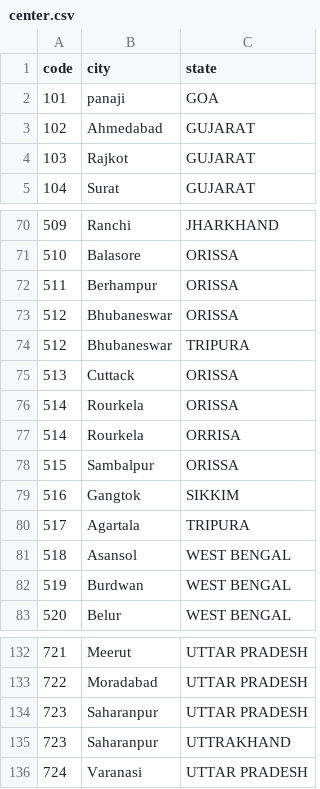
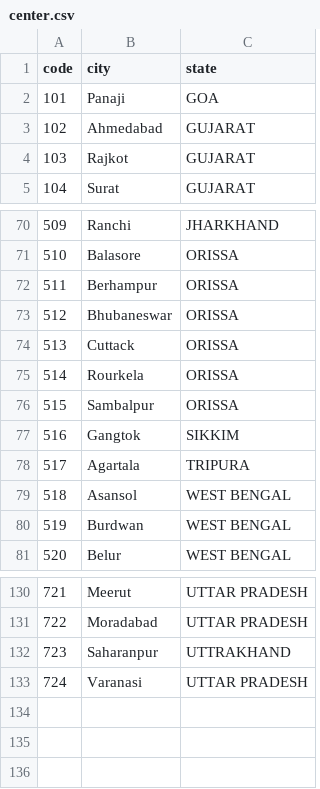
Before and after one commit to sdslabs/jee, a CSV file: data/center.csv, drawn as a sheet; only a part is shown, gaps mark what is left out.

Commit message:
updated center.csv

```diff
--- a/data/center.csv
+++ b/data/center.csv
@@ -1,3 +1,3 @@
 code,city,state
-101	,panaji,GOA
+101	,Panaji,GOA
 102	,Ahmedabad,GUJARAT
@@ -73,6 +73,4 @@ code,city,state
 512	,Bhubaneswar,ORISSA
-512	,Bhubaneswar,TRIPURA
 513	,Cuttack,ORISSA
 514	,Rourkela,ORISSA
-514	,Rourkela,ORRISA
 515	,Sambalpur,ORISSA
@@ -133,3 +131,2 @@ code,city,state
 722	,Moradabad,UTTAR PRADESH
-723	,Saharanpur,UTTAR PRADESH
 723	,Saharanpur,UTTRAKHAND
```
